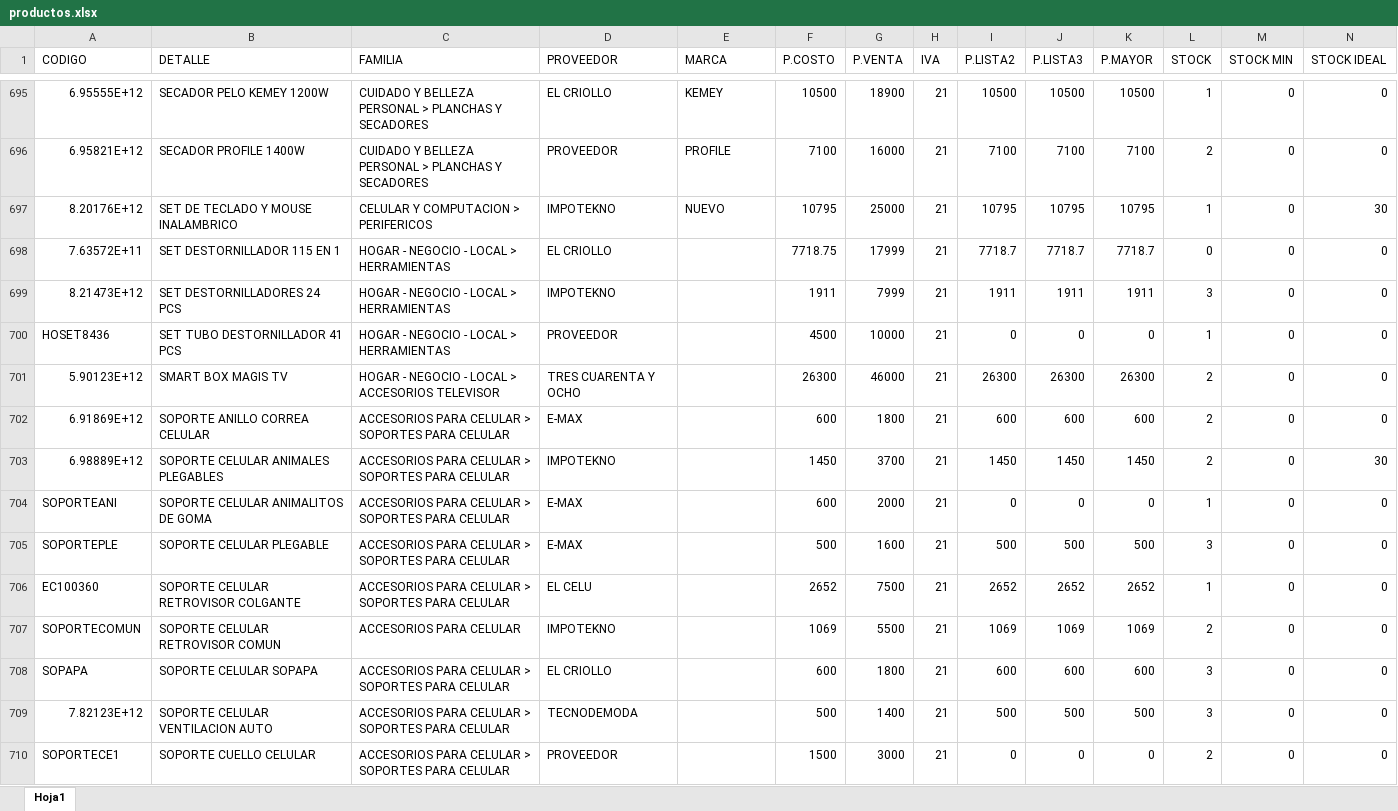
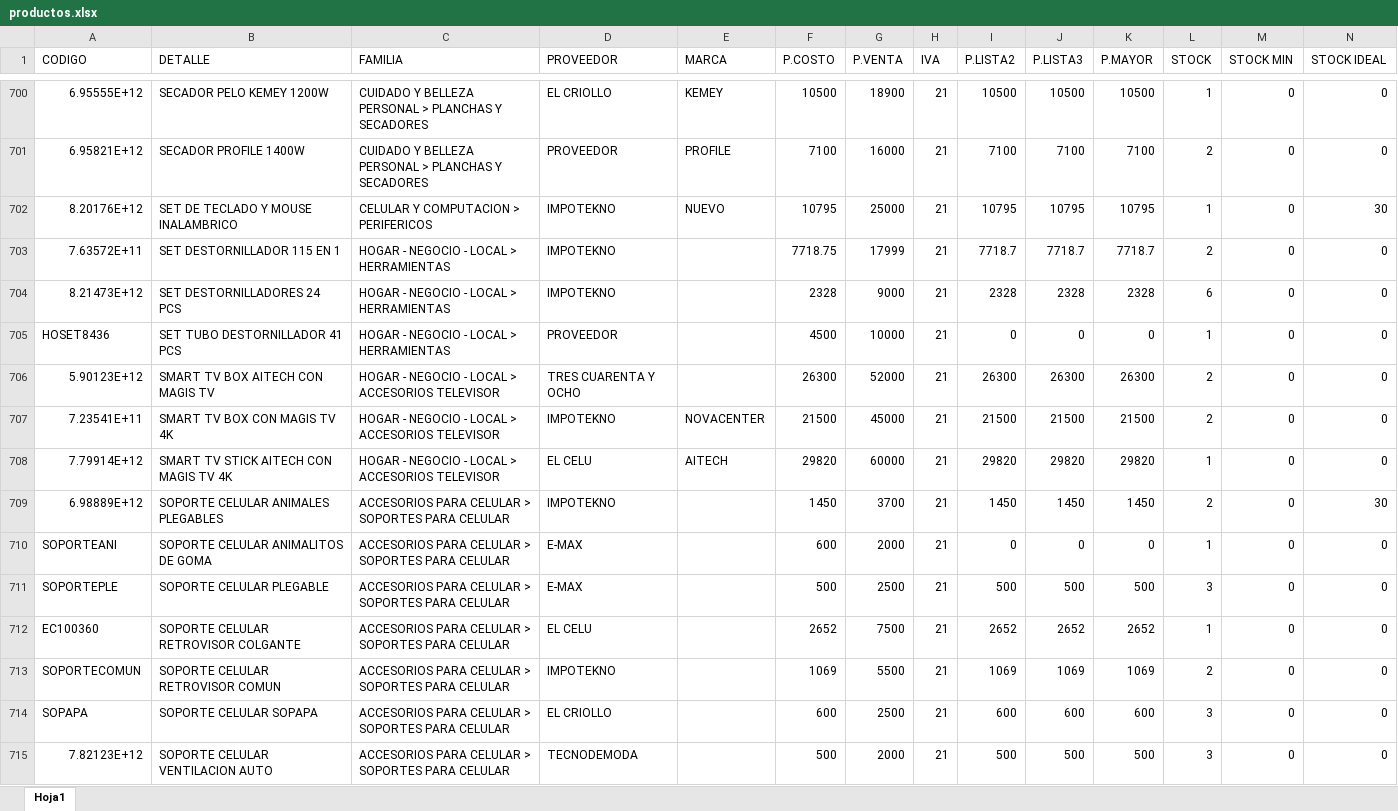
Before and after one commit to matias95ap/novacenter, an Excel workbook: tienda/productos.xlsx, sheet Hoja1, drawn as a sheet; only a part is shown, gaps mark what is left out; values as stored, in another font and other column widths than the file's, no borders; removed rows and columns are numbered as before the commit, all else as after; the diff covers the shown part only; the diff names each change by its address in the sheet, - before the commit and + after, or states it on an @@ line.

Commit message:
Actualizar productos.xlsx e imagenes

```diff
--- a/tienda/productos.xlsx (sheet Hoja1)
+++ b/tienda/productos.xlsx (sheet Hoja1)
-D703 (PROVEEDOR): EL CRIOLLO
+D703 (PROVEEDOR): IMPOTEKNO
-L703 (STOCK): 0
+L703 (STOCK): 2
-F704 (P.COSTO): 1911
+F704 (P.COSTO): 2328
-G704 (P.VENTA): 7999
+G704 (P.VENTA): 9000
-I704 (P.LISTA2): 1911
+I704 (P.LISTA2): 2328
-J704 (P.LISTA3): 1911
+J704 (P.LISTA3): 2328
-K704 (P.MAYOR): 1911
+K704 (P.MAYOR): 2328
-L704 (STOCK): 3
+L704 (STOCK): 6
-B706 (DETALLE): SMART BOX MAGIS TV
+B706 (DETALLE): SMART TV BOX AITECH CON MAGIS TV
-G706 (P.VENTA): 46000
+G706 (P.VENTA): 52000
-row 702: 6.91869E+12 | SOPORTE ANILLO CORREA CELULAR | ACCESORIOS PARA CELULAR > SOPORTES PARA CELULAR | E-MAX |  | 600 | 1800 | 21 | 600 | 600 | 600 | 2 | 0 | 0
+row 707: 7.23541E+11 | SMART TV BOX CON MAGIS TV 4K | HOGAR - NEGOCIO - LOCAL > ACCESORIOS TELEVISOR | IMPOTEKNO | NOVACENTER | 21500 | 45000 | 21 | 21500 | 21500 | 21500 | 2 | 0 | 0
+row 708: 7.79914E+12 | SMART TV STICK AITECH CON MAGIS TV 4K | HOGAR - NEGOCIO - LOCAL > ACCESORIOS TELEVISOR | EL CELU | AITECH | 29820 | 60000 | 21 | 29820 | 29820 | 29820 | 1 | 0 | 0
-G711 (P.VENTA): 1600
+G711 (P.VENTA): 2500
-C713 (FAMILIA): ACCESORIOS PARA CELULAR
+C713 (FAMILIA): ACCESORIOS PARA CELULAR > SOPORTES PARA CELULAR
-G714 (P.VENTA): 1800
+G714 (P.VENTA): 2500
-G715 (P.VENTA): 1400
+G715 (P.VENTA): 2000
-row 710: SOPORTECE1 | SOPORTE CUELLO CELULAR | ACCESORIOS PARA CELULAR > SOPORTES PARA CELULAR | PROVEEDOR |  | 1500 | 3000 | 21 | 0 | 0 | 0 | 2 | 0 | 0
```
Also changed, not shown: 10 added rows, 5 removed rows, 1 moved row and 48 edited cells elsewhere in this sheet.
